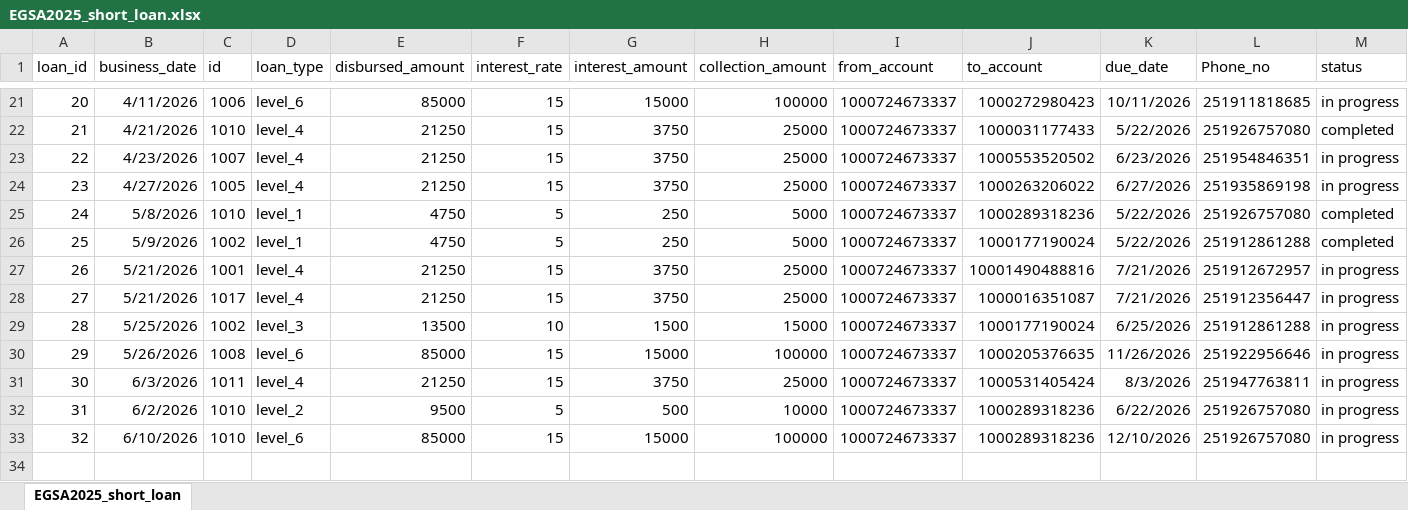
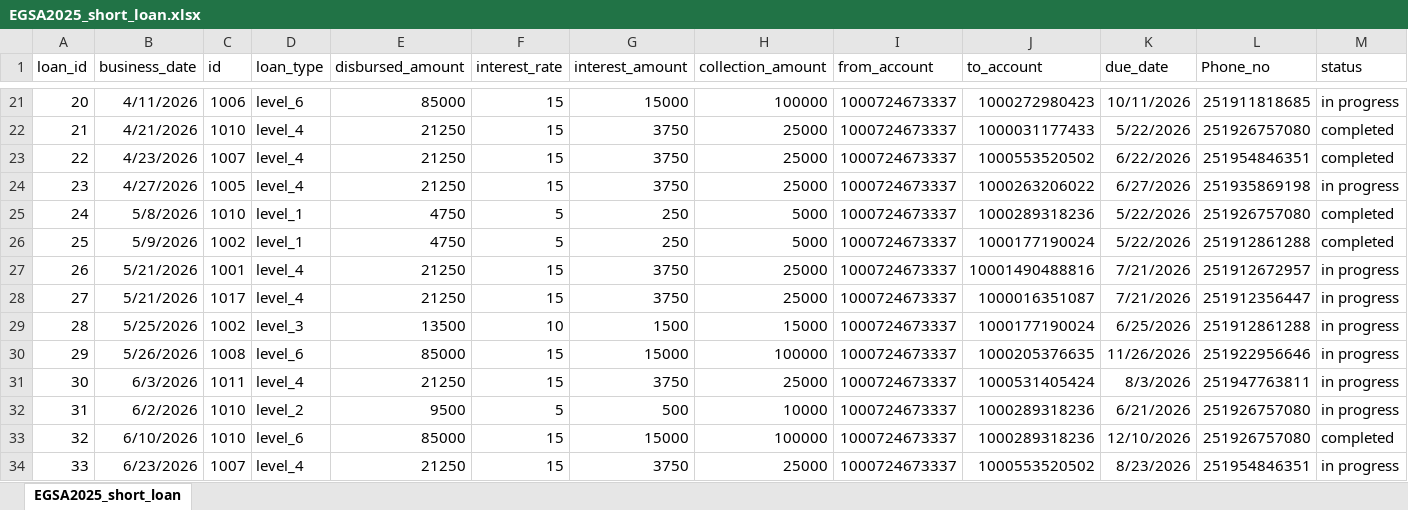
Before and after one commit to Walfaanaa/EGSA_short_term, an Excel workbook: EGSA2025_short_loan.xlsx, sheet EGSA2025_short_loan, drawn as a sheet; only a part is shown, gaps mark what is left out; values as stored, in another font and other column widths than the file's, no borders; the diff names each change by its address in the sheet, - before the commit and + after, or states it on an @@ line.

Commit message:
Add files via upload

```diff
--- a/EGSA2025_short_loan.xlsx (sheet EGSA2025_short_loan)
+++ b/EGSA2025_short_loan.xlsx (sheet EGSA2025_short_loan)
-K23 (due_date): 6/23/2026
+K23 (due_date): 6/22/2026
-M23 (status): in progress
+M23 (status): completed
-K32 (due_date): 6/22/2026
+K32 (due_date): 6/21/2026
-M33 (status): in progress
+M33 (status): completed
+row 34: 33 | 6/23/2026 | 1007 | level_4 | 21250 | 15 | 3750 | 25000 | 1000724673337 | 1000553520502 | 8/23/2026 | 251954846351 | in progress
```
